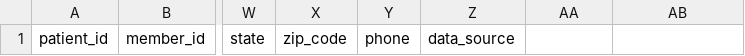
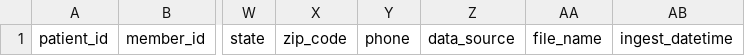
Before and after one commit to tuva-health/tuva_demo, a CSV file: seeds/eligibility.csv, drawn as a sheet; only a part is shown, gaps mark what is left out; the diff names each change by its address in the sheet, - before the commit and + after, or states it on an @@ line.

```diff
--- a/seeds/eligibility.csv
+++ b/seeds/eligibility.csv
-AA1: (empty)
+AA1: file_name
-AB1: (empty)
+AB1: ingest_datetime
```
Also changed, not shown: seeds/lab_result.csv, seeds/medical_claim.csv, 4 other files.
